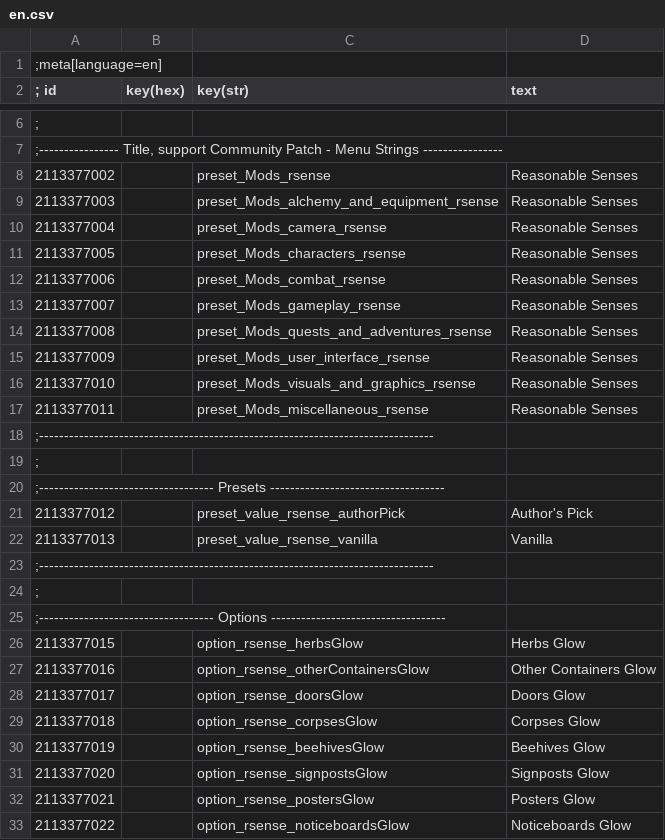
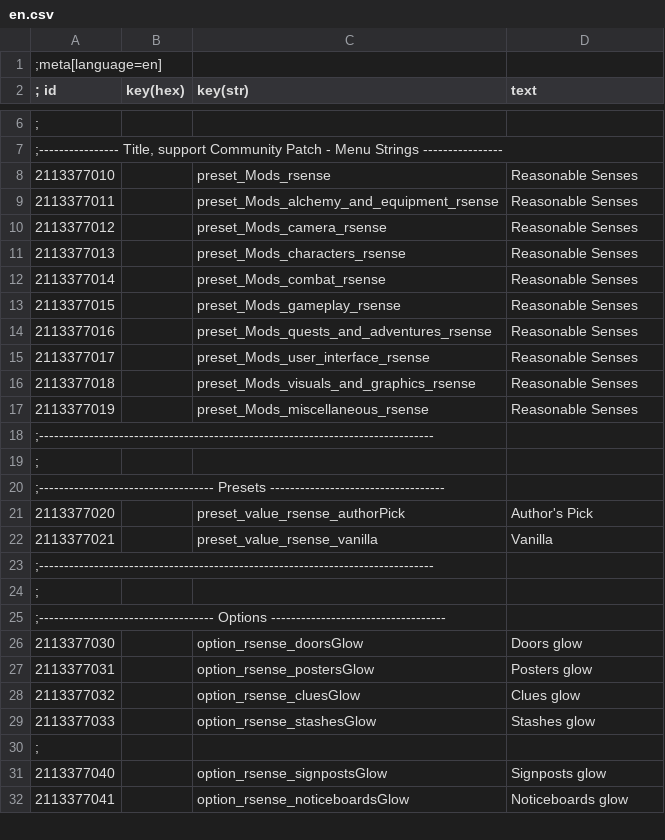
Before and after one commit to Benna96/witcher-3-reasonable-senses-configurable, a CSV file: workspace_root/Mods/modReasonableSensesConfigurable/localization/en.csv, drawn as a sheet; only a part is shown, gaps mark what is left out; the diff covers the shown part only.

Commit message:
Organize strings

```diff
--- a/workspace_root/Mods/modReasonableSensesConfigurable/localization/en.csv
+++ b/workspace_root/Mods/modReasonableSensesConfigurable/localization/en.csv
@@ -7,12 +7,12 @@
 ;---------------- Title, support Community Patch - Menu Strings ----------------
-2113377002||preset_Mods_rsense|Reasonable Senses
-2113377003||preset_Mods_alchemy_and_equipment_rsense|Reasonable Senses
-2113377004||preset_Mods_camera_rsense|Reasonable Senses
-2113377005||preset_Mods_characters_rsense|Reasonable Senses
-2113377006||preset_Mods_combat_rsense|Reasonable Senses
-2113377007||preset_Mods_gameplay_rsense|Reasonable Senses
-2113377008||preset_Mods_quests_and_adventures_rsense|Reasonable Senses
-2113377009||preset_Mods_user_interface_rsense|Reasonable Senses
-2113377010||preset_Mods_visuals_and_graphics_rsense|Reasonable Senses
-2113377011||preset_Mods_miscellaneous_rsense|Reasonable Senses
+2113377010||preset_Mods_rsense|Reasonable Senses
+2113377011||preset_Mods_alchemy_and_equipment_rsense|Reasonable Senses
+2113377012||preset_Mods_camera_rsense|Reasonable Senses
+2113377013||preset_Mods_characters_rsense|Reasonable Senses
+2113377014||preset_Mods_combat_rsense|Reasonable Senses
+2113377015||preset_Mods_gameplay_rsense|Reasonable Senses
+2113377016||preset_Mods_quests_and_adventures_rsense|Reasonable Senses
+2113377017||preset_Mods_user_interface_rsense|Reasonable Senses
+2113377018||preset_Mods_visuals_and_graphics_rsense|Reasonable Senses
+2113377019||preset_Mods_miscellaneous_rsense|Reasonable Senses
 ;-------------------------------------------------------------------------------
@@ -20,4 +20,4 @@
 ;----------------------------------- Presets -----------------------------------
-2113377012||preset_value_rsense_authorPick|Author's Pick
-2113377013||preset_value_rsense_vanilla|Vanilla
+2113377020||preset_value_rsense_authorPick|Author's Pick
+2113377021||preset_value_rsense_vanilla|Vanilla
 ;-------------------------------------------------------------------------------
@@ -25,9 +25,8 @@
 ;----------------------------------- Options -----------------------------------
-2113377015||option_rsense_herbsGlow|Herbs Glow
-2113377016||option_rsense_otherContainersGlow|Other Containers Glow
-2113377017||option_rsense_doorsGlow|Doors Glow
-2113377018||option_rsense_corpsesGlow|Corpses Glow
-2113377019||option_rsense_beehivesGlow|Beehives Glow
-2113377020||option_rsense_signpostsGlow|Signposts Glow
-2113377021||option_rsense_postersGlow|Posters Glow
-2113377022||option_rsense_noticeboardsGlow|Noticeboards Glow
+2113377030||option_rsense_doorsGlow|Doors glow
+2113377031||option_rsense_postersGlow|Posters glow
+2113377032||option_rsense_cluesGlow|Clues glow
+2113377033||option_rsense_stashesGlow|Stashes glow
+;
+2113377040||option_rsense_signpostsGlow|Signposts glow
+2113377041||option_rsense_noticeboardsGlow|Noticeboards glow
```
Also changed, not shown: 6 added rows, 3 removed rows and 4 edited cells elsewhere in this file.
